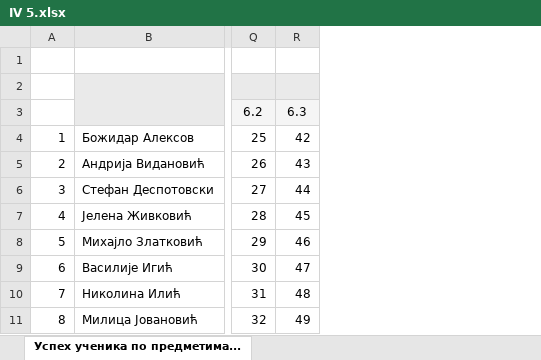
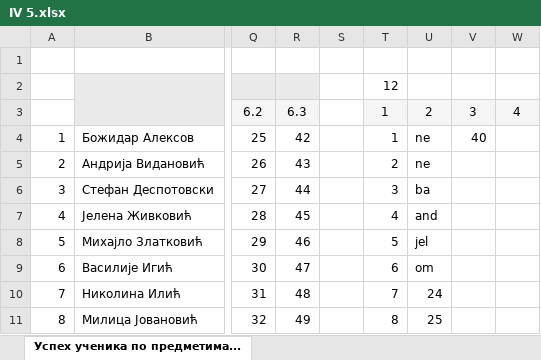
Before and after one commit to itgimpi/math, an Excel workbook: 09zbirka/IV 5.xlsx, sheet Успех ученика по предметима..., drawn as a sheet; only a part is shown, gaps mark what is left out; values as stored, in another font and other column widths than the file's, no borders; the diff names each change by its address in the sheet, - before the commit and + after, or states it on an @@ line.

Commit message:
Update IV 5.xlsx

```diff
--- a/09zbirka/IV 5.xlsx (sheet Успех ученика по предметима...)
+++ b/09zbirka/IV 5.xlsx (sheet Успех ученика по предметима...)
+column S, empty
+column T, rows 2-11: 12 | 1 | 1 | 2 | 3 | 4 | 5 | 6 | 7 | 8
+column U, rows 3-11: 2 | ne | ne | ba | and | jel | om | 24 | 25
+column V, rows 3-4: 3 | 40
+column W, row 3: 4
```
